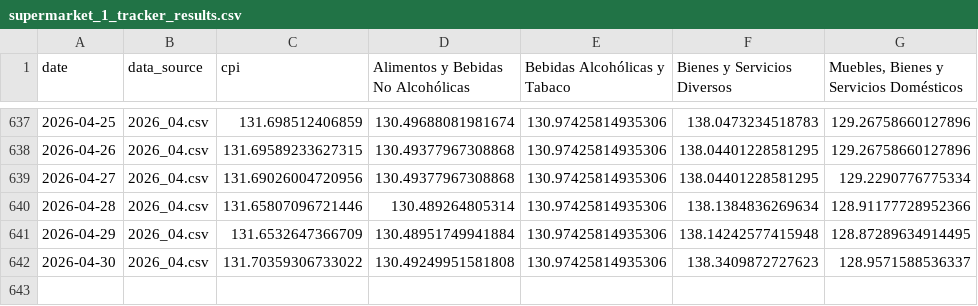
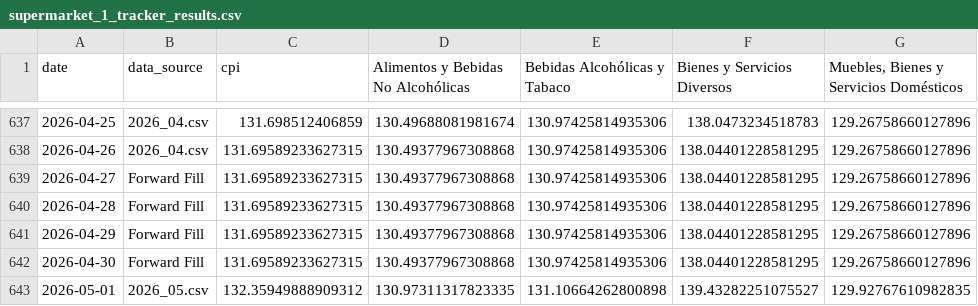
Before and after one commit to thomasriveros/robust-cpi-bolivia, a CSV file: results/supermarket_1/la_paz/supermarket_1_tracker_results.csv, drawn as a sheet; only a part is shown, gaps mark what is left out.

```diff
--- a/results/supermarket_1/la_paz/supermarket_1_tracker_results.csv
+++ b/results/supermarket_1/la_paz/supermarket_1_tracker_results.csv
@@ -638,5 +638,6 @@ date,data_source,cpi,Alimentos y Bebidas No Alcohólicas,Bebidas Alcohólicas y
 2026-04-26,2026_04.csv,131.69589233627315,130.49377967308868,130.97425814935306,138.04401228581295,129.26758660127896
-2026-04-27,2026_04.csv,131.69026004720956,130.49377967308868,130.97425814935306,138.04401228581295,129.2290776775334
-2026-04-28,2026_04.csv,131.65807096721446,130.489264805314,130.97425814935306,138.1384836269634,128.91177728952366
-2026-04-29,2026_04.csv,131.6532647366709,130.48951749941884,130.97425814935306,138.14242577415948,128.87289634914495
-2026-04-30,2026_04.csv,131.70359306733022,130.49249951581808,130.97425814935306,138.3409872727623,128.9571588536337
+2026-04-27,Forward Fill,131.69589233627315,130.49377967308868,130.97425814935306,138.04401228581295,129.26758660127896
+2026-04-28,Forward Fill,131.69589233627315,130.49377967308868,130.97425814935306,138.04401228581295,129.26758660127896
+2026-04-29,Forward Fill,131.69589233627315,130.49377967308868,130.97425814935306,138.04401228581295,129.26758660127896
+2026-04-30,Forward Fill,131.69589233627315,130.49377967308868,130.97425814935306,138.04401228581295,129.26758660127896
+2026-05-01,2026_05.csv,132.35949888909312,130.97311317823335,131.10664262800898,139.43282251075527,129.92767610982835
```
Also changed, not shown: results/supermarket_1/cochabamba/supermarket_1_tracker_results.csv, results/supermarket_1/national/supermarket_1_tracker_results.csv, 9 other files.
